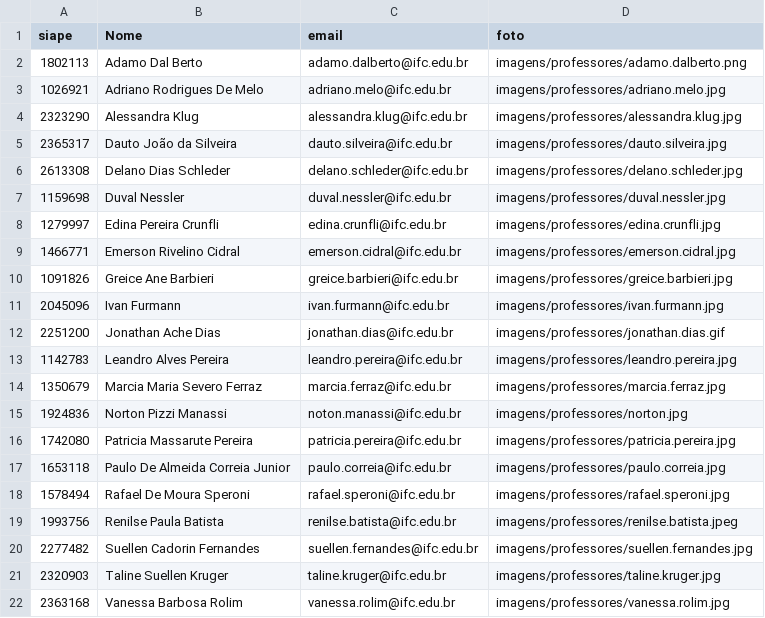
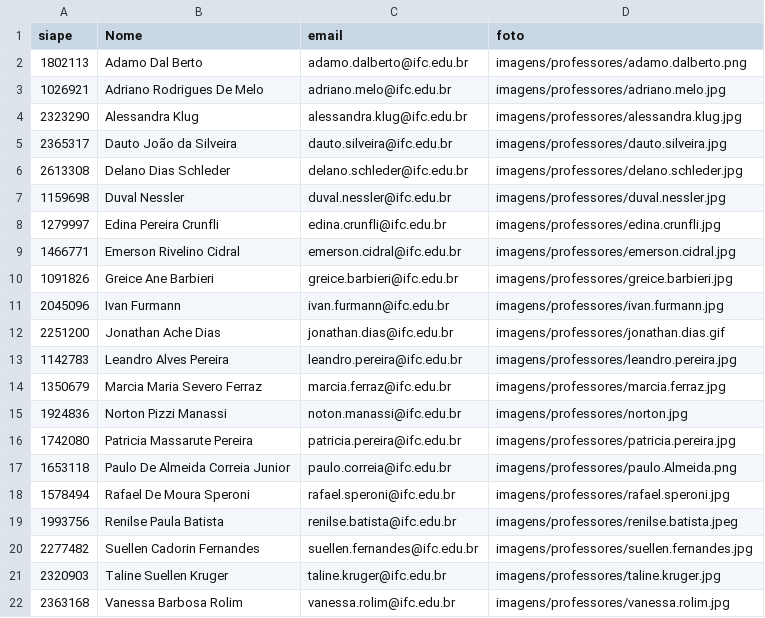
Before and after one commit to doblotoon/proj_3tri, a CSV file: proj_1info/dados/professores.csv, drawn as a sheet.

```diff
--- a/proj_1info/dados/professores.csv
+++ b/proj_1info/dados/professores.csv
@@ -16,3 +16,3 @@ siape,Nome,email,foto
 1742080,Patricia Massarute Pereira,patricia.pereira@ifc.edu.br,imagens/professores/patricia.pereira.jpg
-1653118,Paulo De Almeida Correia Junior,paulo.correia@ifc.edu.br,imagens/professores/paulo.correia.jpg
+1653118,Paulo De Almeida Correia Junior,paulo.correia@ifc.edu.br,imagens/professores/paulo.Almeida.png
 1578494,Rafael De Moura Speroni,rafael.speroni@ifc.edu.br,imagens/professores/rafael.speroni.jpg
```
Also changed, not shown: 17 other files.
